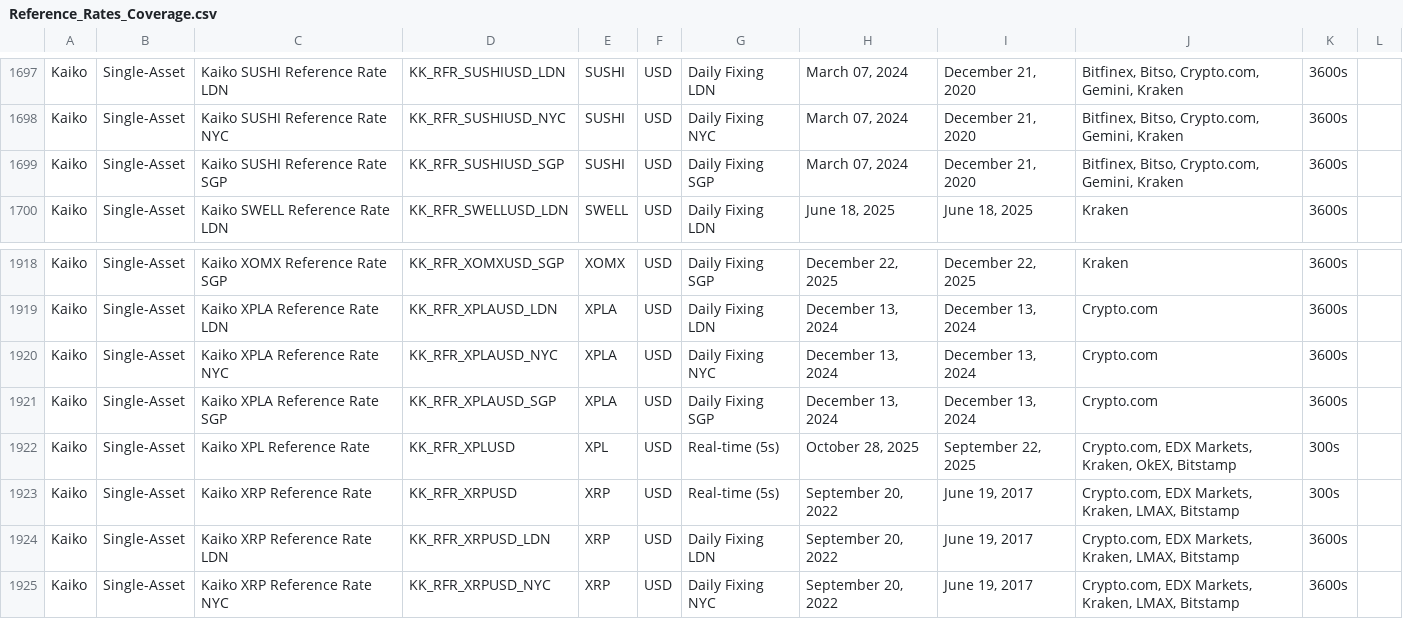
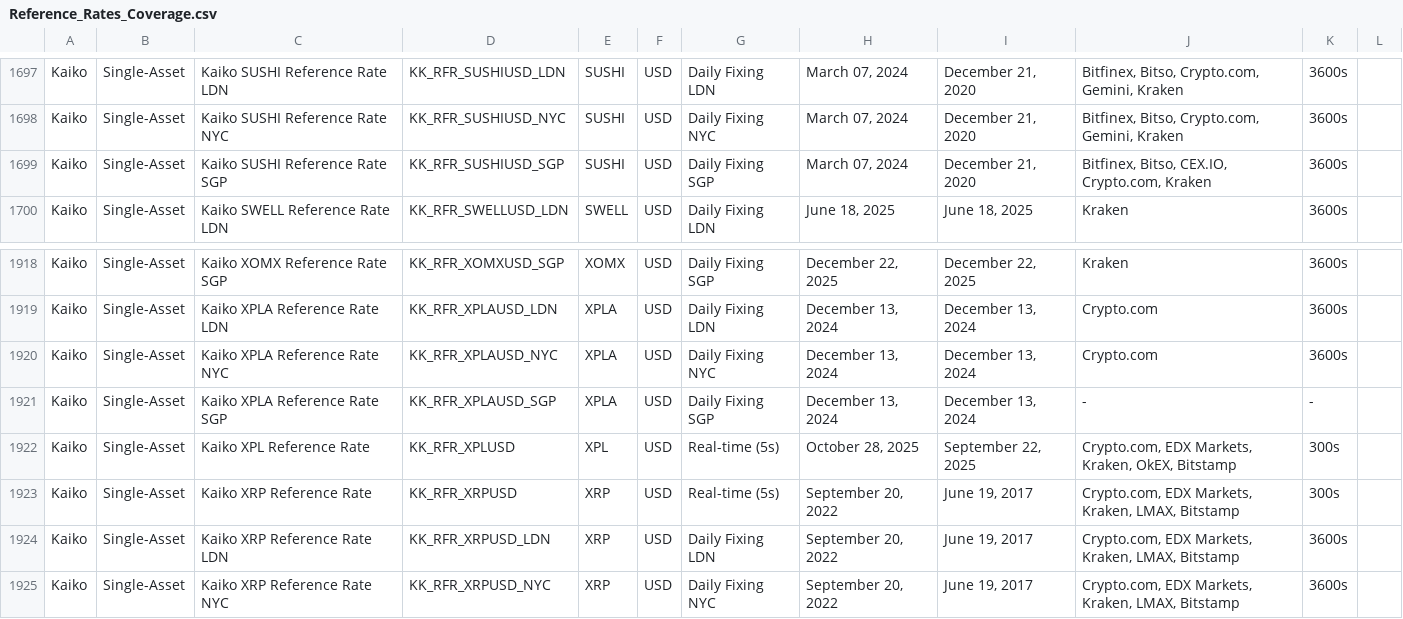
Before and after one commit to rdavill/kaiko_indices_coverage, a CSV file: Reference_Rates_Coverage.csv, drawn as a sheet; only a part is shown, gaps mark what is left out.

```diff
--- a/Reference_Rates_Coverage.csv
+++ b/Reference_Rates_Coverage.csv
@@ -1698,3 +1698,3 @@ Kaiko,Single-Asset,Kaiko SUSHI Reference Rate LDN,KK_RFR_SUSHIUSD_LDN,SUSHI,USD,
 Kaiko,Single-Asset,Kaiko SUSHI Reference Rate NYC,KK_RFR_SUSHIUSD_NYC,SUSHI,USD,Daily Fixing NYC,"March 07, 2024","December 21, 2020","Bitfinex, Bitso, Crypto.com, Gemini, Kraken",3600s,
-Kaiko,Single-Asset,Kaiko SUSHI Reference Rate SGP,KK_RFR_SUSHIUSD_SGP,SUSHI,USD,Daily Fixing SGP,"March 07, 2024","December 21, 2020","Bitfinex, Bitso, Crypto.com, Gemini, Kraken",3600s,
+Kaiko,Single-Asset,Kaiko SUSHI Reference Rate SGP,KK_RFR_SUSHIUSD_SGP,SUSHI,USD,Daily Fixing SGP,"March 07, 2024","December 21, 2020","Bitfinex, Bitso, CEX.IO, Crypto.com, Kraken",3600s,
 Kaiko,Single-Asset,Kaiko SWELL Reference Rate LDN,KK_RFR_SWELLUSD_LDN,SWELL,USD,Daily Fixing LDN,"June 18, 2025","June 18, 2025",Kraken,3600s,
@@ -1920,3 +1920,3 @@ Kaiko,Single-Asset,Kaiko XPLA Reference Rate LDN,KK_RFR_XPLAUSD_LDN,XPLA,USD,Dai
 Kaiko,Single-Asset,Kaiko XPLA Reference Rate NYC,KK_RFR_XPLAUSD_NYC,XPLA,USD,Daily Fixing NYC,"December 13, 2024","December 13, 2024",Crypto.com,3600s,
-Kaiko,Single-Asset,Kaiko XPLA Reference Rate SGP,KK_RFR_XPLAUSD_SGP,XPLA,USD,Daily Fixing SGP,"December 13, 2024","December 13, 2024",Crypto.com,3600s,
+Kaiko,Single-Asset,Kaiko XPLA Reference Rate SGP,KK_RFR_XPLAUSD_SGP,XPLA,USD,Daily Fixing SGP,"December 13, 2024","December 13, 2024",-,-,
 Kaiko,Single-Asset,Kaiko XPL Reference Rate ,KK_RFR_XPLUSD,XPL,USD,Real-time (5s),"October 28, 2025","September 22, 2025","Crypto.com, EDX Markets, Kraken, OkEX, Bitstamp",300s,
```
